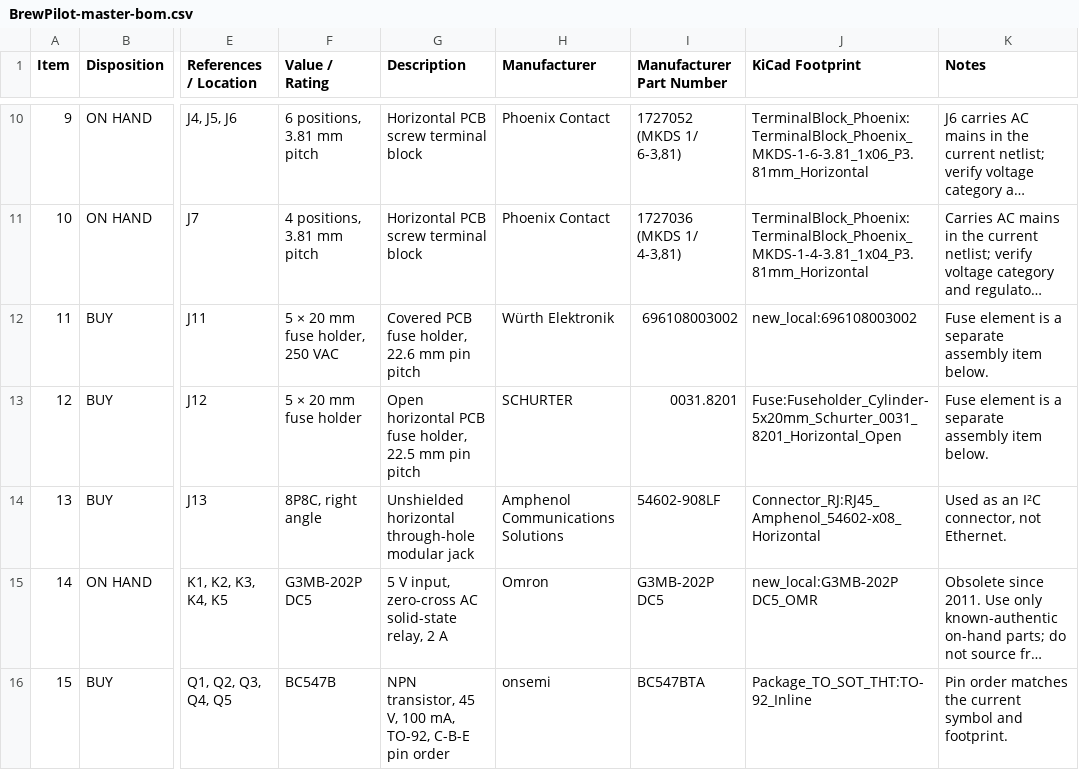
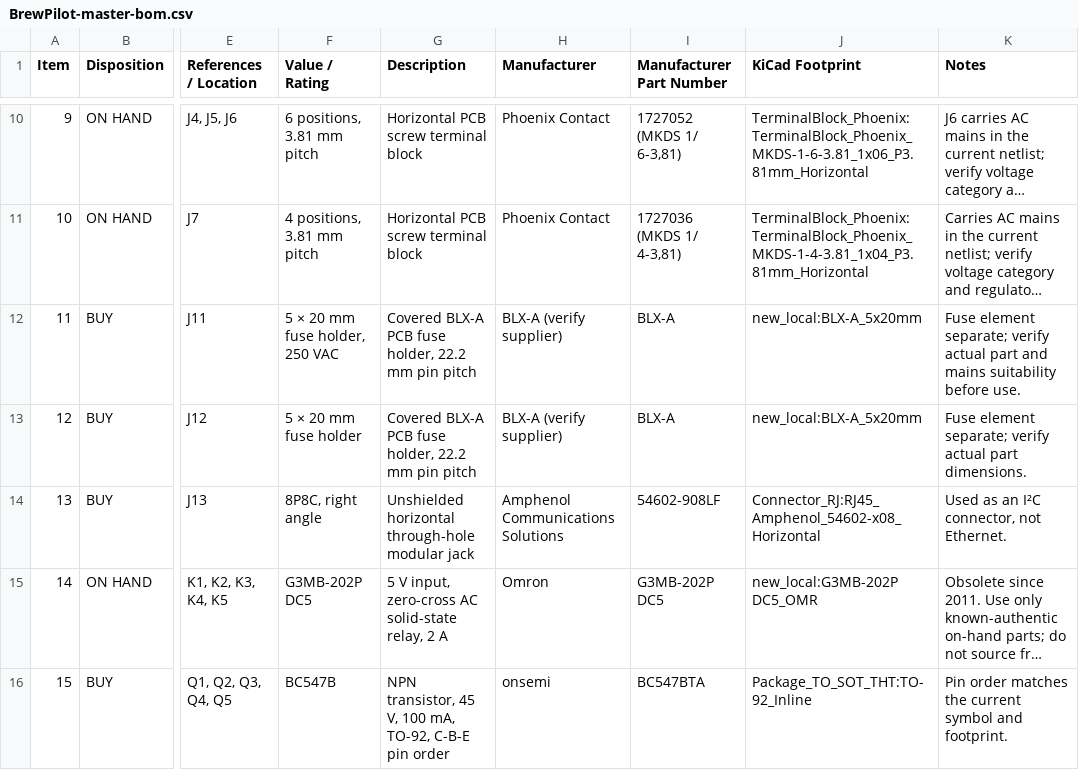
Before and after one commit to niklasarnitz/brewpilot, a CSV file: pcb/bom/BrewPilot-master-bom.csv, drawn as a sheet; only a part is shown, gaps mark what is left out; long unchanged cells end in …; the diff names each change by its address in the sheet, - before the commit and + after, or states it on an @@ line.

```diff
--- a/pcb/bom/BrewPilot-master-bom.csv
+++ b/pcb/bom/BrewPilot-master-bom.csv
-G12 (Description): Covered PCB fuse holder, 22.6 mm pin pitch
+G12 (Description): Covered BLX-A PCB fuse holder, 22.2 mm pin pitch
-H12 (Manufacturer): Würth Elektronik
+H12 (Manufacturer): BLX-A (verify supplier)
-I12 (Manufacturer Part Number): 696108003002
+I12 (Manufacturer Part Number): BLX-A
-J12 (KiCad Footprint): new_local:696108003002
+J12 (KiCad Footprint): new_local:BLX-A_5x20mm
-K12 (Notes): Fuse element is a separate assembly item below.
+K12 (Notes): Fuse element separate; verify actual part and mains suitability before use.
-G13 (Description): Open horizontal PCB fuse holder, 22.5 mm pin…
+G13 (Description): Covered BLX-A PCB fuse holder, 22.2 mm pin…
-H13 (Manufacturer): SCHURTER
+H13 (Manufacturer): BLX-A (verify supplier)
-I13 (Manufacturer Part Number): 0031.8201
+I13 (Manufacturer Part Number): BLX-A
-J13 (KiCad Footprint): Fuse:Fuseholder_Cylinder-5x20mm_Schurter_0031_8201_Horizontal_Open
+J13 (KiCad Footprint): new_local:BLX-A_5x20mm
-K13 (Notes): Fuse element is a separate assembly item below.
+K13 (Notes): Fuse element separate; verify actual part dimensions.
```
Also changed, not shown: pcb/bom/BrewPilot-buy-bom.csv, 7 other files.
